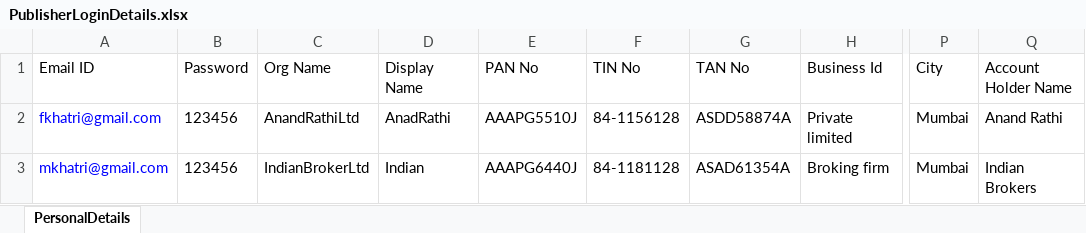
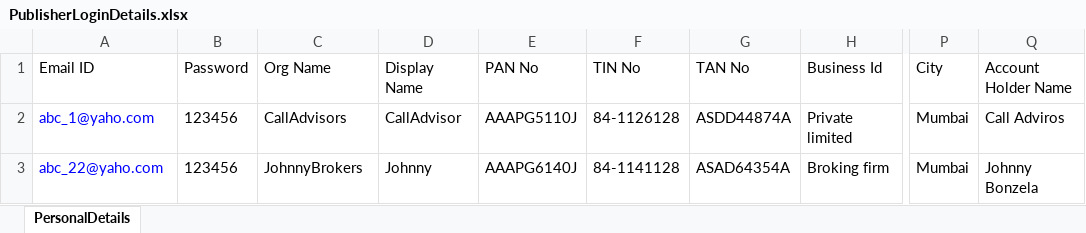
Before and after one commit to mfaisalkhatri/Manual_Testing, an Excel workbook: Templates/PublisherLoginDetails.xlsx, sheet PersonalDetails, drawn as a sheet; only a part is shown, gaps mark what is left out; values as stored, in another font and other column widths than the file's, no borders; the diff names each change by its address in the sheet, - before the commit and + after, or states it on an @@ line.

Commit message:
changes made

```diff
--- a/Templates/PublisherLoginDetails.xlsx (sheet PersonalDetails)
+++ b/Templates/PublisherLoginDetails.xlsx (sheet PersonalDetails)
-A2 (Email ID): fkhatri@gmail.com
+A2 (Email ID): abc_1@yaho.com
-C2 (Org Name): AnandRathiLtd
+C2 (Org Name): CallAdvisors
-D2 (Display Name): AnadRathi
+D2 (Display Name): CallAdvisor
-E2 (PAN No): AAAPG5510J
+E2 (PAN No): AAAPG5110J
-F2 (TIN No): 84-1156128
+F2 (TIN No): 84-1126128
-G2 (TAN No): ASDD58874A
+G2 (TAN No): ASDD44874A
-Q2 (Account Holder Name): Anand Rathi
+Q2 (Account Holder Name): Call Adviros
-A3 (Email ID): mkhatri@gmail.com
+A3 (Email ID): abc_22@yaho.com
-C3 (Org Name): IndianBrokerLtd
+C3 (Org Name): JohnnyBrokers
-D3 (Display Name): Indian
+D3 (Display Name): Johnny
-E3 (PAN No): AAAPG6440J
+E3 (PAN No): AAAPG6140J
-F3 (TIN No): 84-1181128
+F3 (TIN No): 84-1141128
-G3 (TAN No): ASAD61354A
+G3 (TAN No): ASAD64354A
-Q3 (Account Holder Name): Indian Brokers
+Q3 (Account Holder Name): Johnny Bonzela
```
